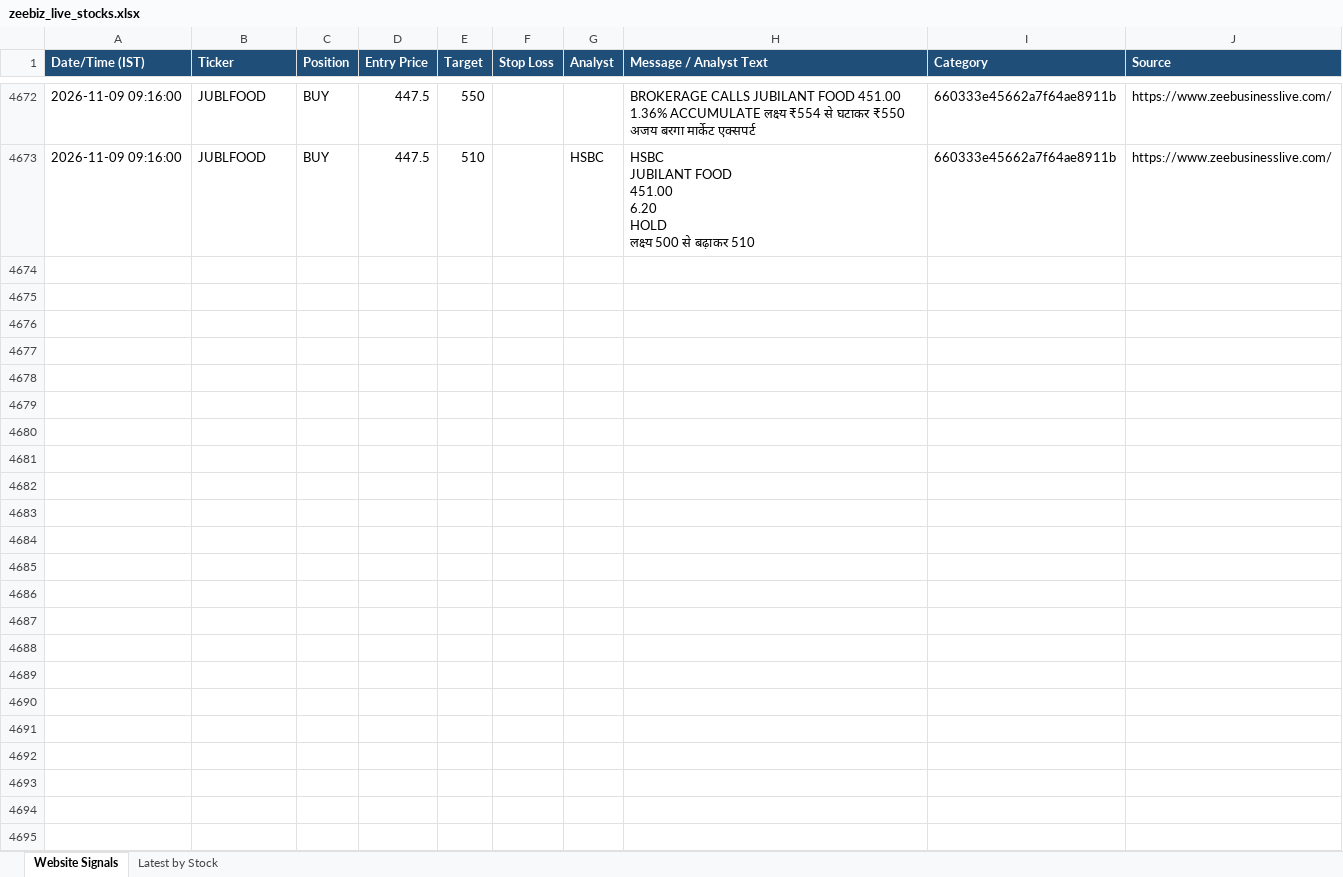
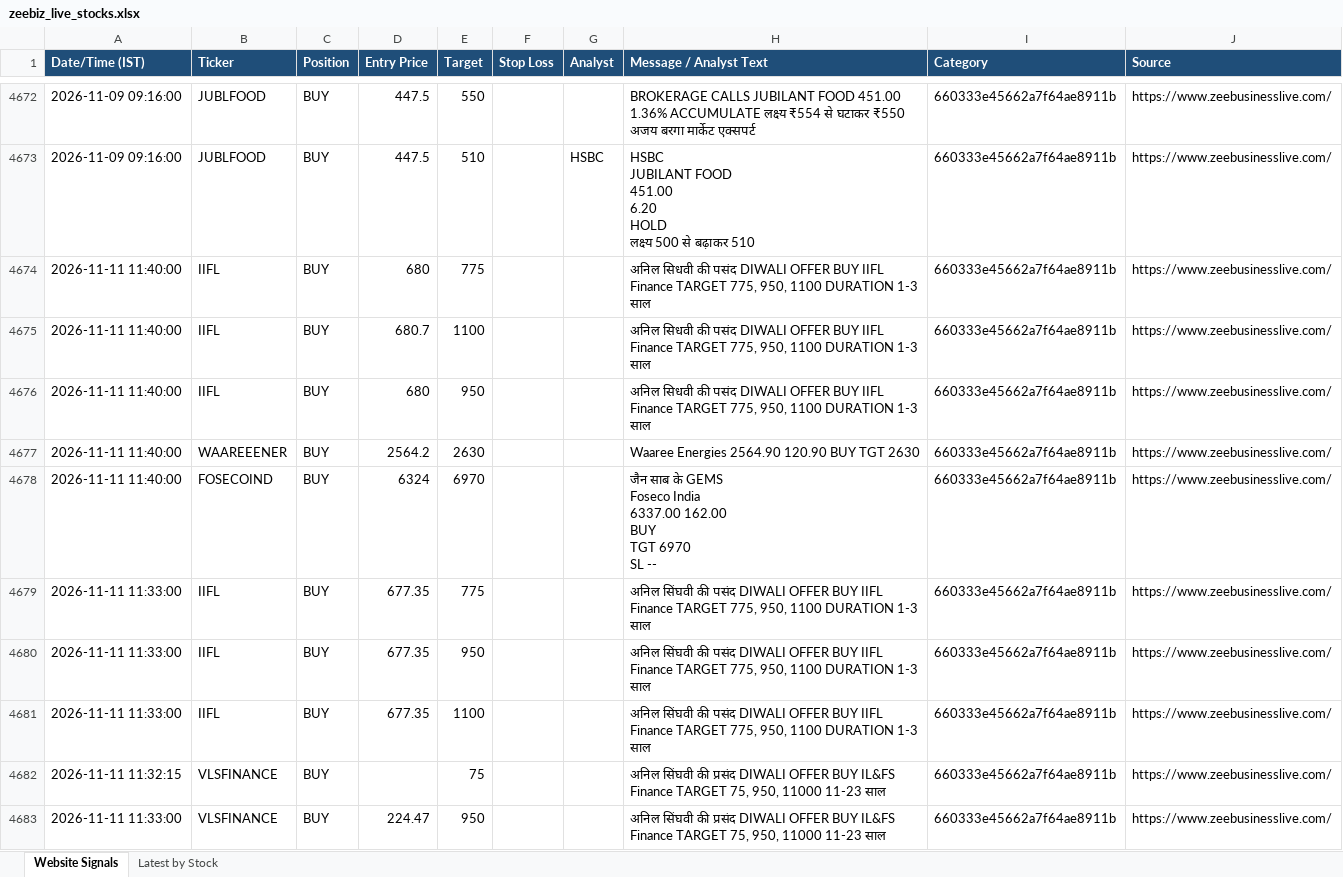
Before and after one commit to AumS0910/new_signals, an Excel workbook: zeebiz_live_stocks.xlsx, sheet Website Signals, drawn as a sheet; only a part is shown, gaps mark what is left out; values as stored, in another font and other column widths than the file's, no borders; ↵ is a line break in a cell; the diff covers the shown part only; the diff names each change by its address in the sheet, - before the commit and + after, or states it on an @@ line.

```diff
--- a/zeebiz_live_stocks.xlsx (sheet Website Signals)
+++ b/zeebiz_live_stocks.xlsx (sheet Website Signals)
+row 4674: 2026-11-11 11:40:00 | IIFL | BUY | 680 | 775 |  |  | अनिल सिधवी की पसंद DIWALI OFFER BUY IIFL Finance TARGET 775, 950, 1100 DURATION 1-3 साल | 660333e45662a7f64ae8911b | https://www.zeebusinesslive.com/
+row 4675: 2026-11-11 11:40:00 | IIFL | BUY | 680.7 | 1100 |  |  | अनिल सिधवी की पसंद DIWALI OFFER BUY IIFL Finance TARGET 775, 950, 1100 DURATION 1-3 साल | 660333e45662a7f64ae8911b | https://www.zeebusinesslive.com/
+row 4676: 2026-11-11 11:40:00 | IIFL | BUY | 680 | 950 |  |  | अनिल सिधवी की पसंद DIWALI OFFER BUY IIFL Finance TARGET 775, 950, 1100 DURATION 1-3 साल | 660333e45662a7f64ae8911b | https://www.zeebusinesslive.com/
+row 4677: 2026-11-11 11:40:00 | WAAREEENER | BUY | 2564.2 | 2630 |  |  | Waaree Energies 2564.90 120.90 BUY TGT 2630 | 660333e45662a7f64ae8911b | https://www.zeebusinesslive.com/
+row 4678: 2026-11-11 11:40:00 | FOSECOIND | BUY | 6324 | 6970 |  |  | जैन साब के GEMS ↵ Foseco India ↵ 6337.00 162.00 ↵ BUY ↵ TGT 6970 ↵ SL -- | 660333e45662a7f64ae8911b | https://www.zeebusinesslive.com/
+row 4679: 2026-11-11 11:33:00 | IIFL | BUY | 677.35 | 775 |  |  | अनिल सिंघवी की पसंद DIWALI OFFER BUY IIFL Finance TARGET 775, 950, 1100 DURATION 1-3 साल | 660333e45662a7f64ae8911b | https://www.zeebusinesslive.com/
+row 4680: 2026-11-11 11:33:00 | IIFL | BUY | 677.35 | 950 |  |  | अनिल सिंघवी की पसंद DIWALI OFFER BUY IIFL Finance TARGET 775, 950, 1100 DURATION 1-3 साल | 660333e45662a7f64ae8911b | https://www.zeebusinesslive.com/
+row 4681: 2026-11-11 11:33:00 | IIFL | BUY | 677.35 | 1100 |  |  | अनिल सिंघवी की पसंद DIWALI OFFER BUY IIFL Finance TARGET 775, 950, 1100 DURATION 1-3 साल | 660333e45662a7f64ae8911b | https://www.zeebusinesslive.com/
+row 4682: 2026-11-11 11:32:15 | VLSFINANCE | BUY |  | 75 |  |  | अनिल सिंघवी की प्रसंद DIWALI OFFER BUY IL&FS Finance TARGET 75, 950, 11000 11-23 साल | 660333e45662a7f64ae8911b | https://www.zeebusinesslive.com/
+row 4683: 2026-11-11 11:33:00 | VLSFINANCE | BUY | 224.47 | 950 |  |  | अनिल सिंघवी की प्रसंद DIWALI OFFER BUY IL&FS Finance TARGET 75, 950, 11000 11-23 साल | 660333e45662a7f64ae8911b | https://www.zeebusinesslive.com/
```
Also changed, not shown: 172 added rows elsewhere in this sheet.
